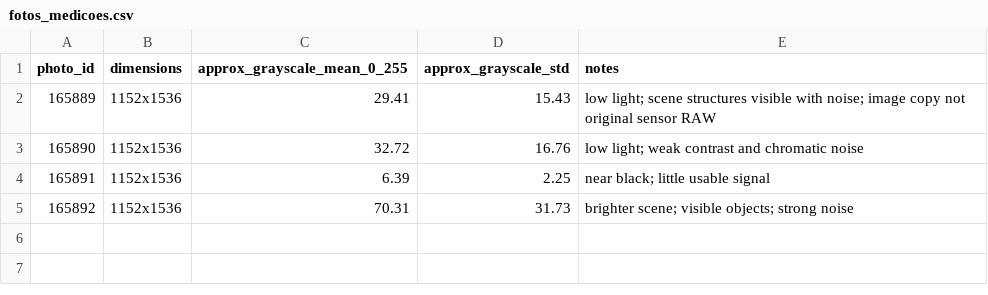
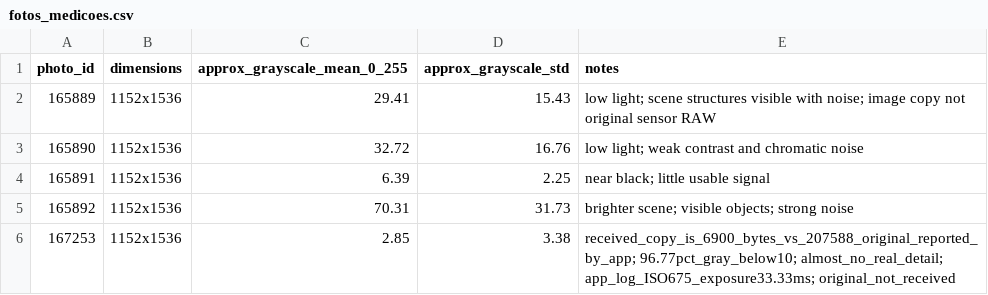
Before and after one commit to vitorsantana1574/Vision, a CSV file: RESULTADOS/fotos_medicoes.csv, drawn as a sheet.

Commit message:
Registrar medições técnicas da primeira rodada de 24/11 sem guardar mídia

```diff
--- a/RESULTADOS/fotos_medicoes.csv
+++ b/RESULTADOS/fotos_medicoes.csv
@@ -5 +5,2 @@ photo_id,dimensions,approx_grayscale_mean_0_255,approx_grayscale_std,notes
 165892,1152x1536,70.31,31.73,"brighter scene; visible objects; strong noise"
+167253,1152x1536,2.85,3.38,"received_copy_is_6900_bytes_vs_207588_original_reported_by_app; 96.77pct_gray_below10; almost_no_real_detail; app_log_ISO675_exposure33.33ms; original_not_received"
```
